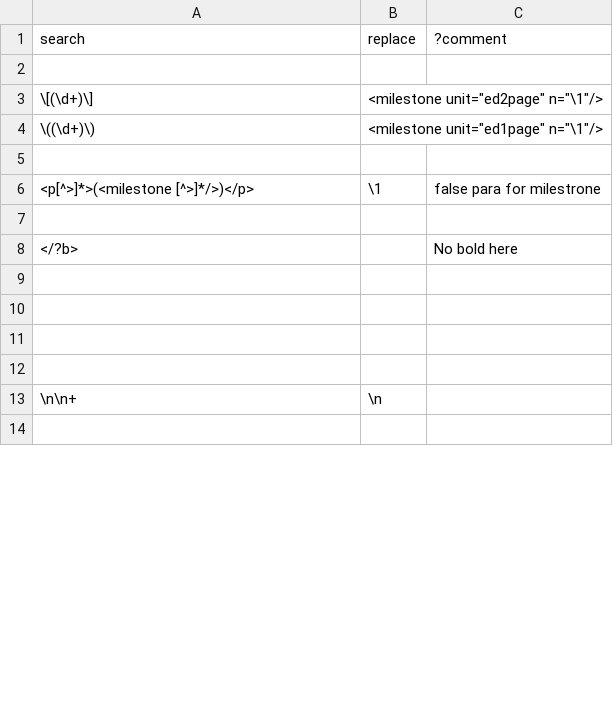
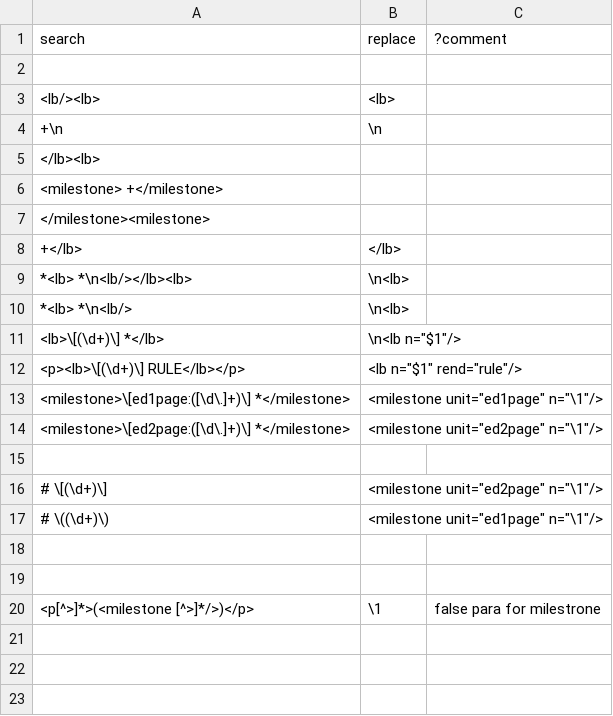
Before and after one commit to galenus-verbatim/galenus_teinte, a TSV file: galenus_pcre.tsv, drawn as a sheet; only a part is shown; the shorter side is filled out with more unchanged rows; the diff covers the shown part only.

```diff
--- a/galenus_pcre.tsv
+++ b/galenus_pcre.tsv
@@ -2,4 +2,18 @@ search	replace	?comment
 
-\[(\d+)\]	<milestone unit="ed2page" n="\1"/>
-\((\d+)\)	<milestone unit="ed1page" n="\1"/>
+<lb/><lb>	<lb>
+ +\n	\n
+</lb><lb>	
+<milestone> +</milestone>	
+</milestone><milestone>	
+ +</lb>	</lb>
+ *<lb> *\n<lb/></lb><lb>	\n<lb>
+ *<lb> *\n<lb/>	\n<lb>
+<lb>\[(\d+)\] *</lb>	\n<lb n="$1"/>
+<p><lb>\[(\d+)\] RULE</lb></p>	<lb n="$1" rend="rule"/>
+<milestone>\[ed1page:([\d\.]+)\] *</milestone>	<milestone unit="ed1page" n="\1"/>
+<milestone>\[ed2page:([\d\.]+)\] *</milestone>	<milestone unit="ed2page" n="\1"/>
+
+# \[(\d+)\]	<milestone unit="ed2page" n="\1"/>
+# \((\d+)\)	<milestone unit="ed1page" n="\1"/>
+
 
@@ -7,3 +21,2 @@ search	replace	?comment
 
-</?b>		No bold here
 
```
Also changed, not shown: 2 added rows and 7 edited cells elsewhere in this file, 3 other files.
